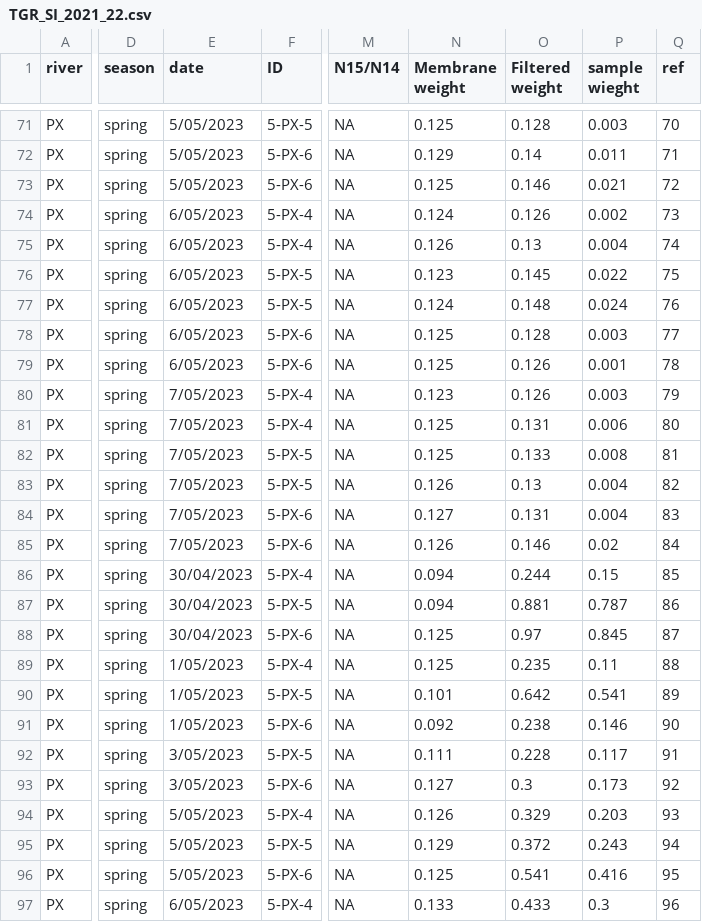
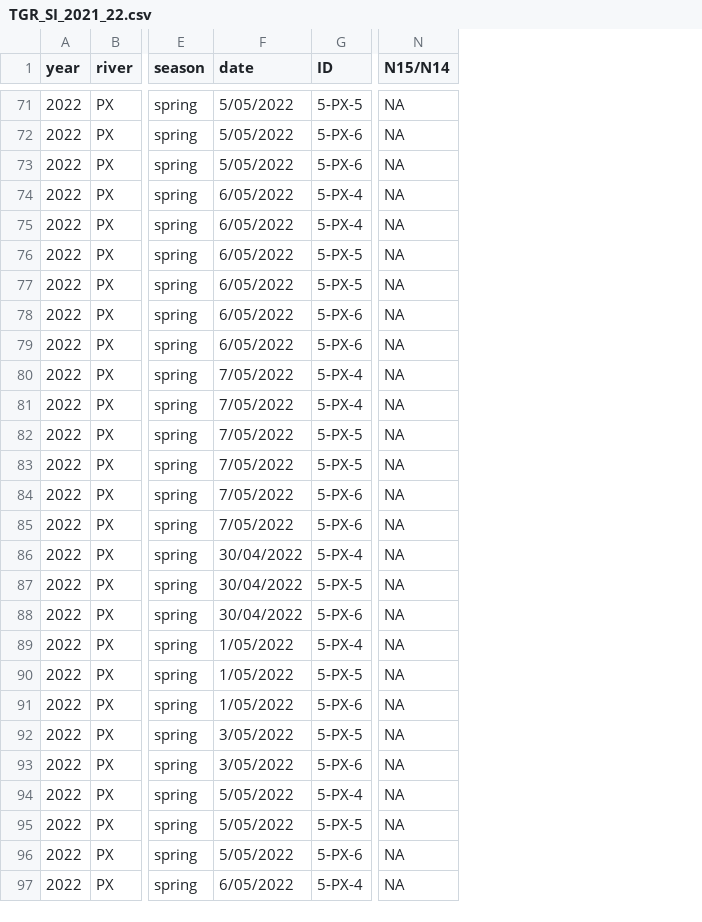
Before and after one commit to patrickpickett/TGR-sediment-fatty-acids, a CSV file: TGR_SI_2021_22.csv, drawn as a sheet; only a part is shown, gaps mark what is left out; removed rows and columns are numbered as before the commit, all else as after; the diff covers the shown part only; the diff names each change by its address in the sheet, - before the commit and + after, or states it on an @@ line.

```diff
--- a/TGR_SI_2021_22.csv
+++ b/TGR_SI_2021_22.csv
+column A (year), rows 71-97: all 2022
-column N (Membrane weight), rows 71-97: 0.125 | 0.129 | 0.125 | 0.124 | 0.126 | 0.123 | 0.124 | 0.125 | 0.125 | 0.123 | 0.125 | 0.125 | 0.126 | 0.127 | 0.126 | 0.094 | 0.094 | 0.125 | 0.125 | 0.101 | 0.092 | 0.111 | 0.127 | 0.126 | 0.129 | 0.125 | 0.133
-column O (Filtered weight), rows 71-97: 0.128 | 0.14 | 0.146 | 0.126 | 0.13 | 0.145 | 0.148 | 0.128 | 0.126 | 0.126 | 0.131 | 0.133 | 0.13 | 0.131 | 0.146 | 0.244 | 0.881 | 0.97 | 0.235 | 0.642 | 0.238 | 0.228 | 0.3 | 0.329 | 0.372 | 0.541 | 0.433
-column P (sample wieght), rows 71-97: 0.003 | 0.011 | 0.021 | 0.002 | 0.004 | 0.022 | 0.024 | 0.003 | 0.001 | 0.003 | 0.006 | 0.008 | 0.004 | 0.004 | 0.02 | 0.15 | 0.787 | 0.845 | 0.11 | 0.541 | 0.146 | 0.117 | 0.173 | 0.203 | 0.243 | 0.416 | 0.3
-column Q (ref), rows 71-97: 70 | 71 | 72 | 73 | 74 | 75 | 76 | 77 | 78 | 79 | 80 | 81 | 82 | 83 | 84 | 85 | 86 | 87 | 88 | 89 | 90 | 91 | 92 | 93 | 94 | 95 | 96
-F71:F73 (date): 5/05/2023
+F71:F73 (date): 5/05/2022
-F74:F79 (date): 6/05/2023
+F74:F79 (date): 6/05/2022
-F80:F85 (date): 7/05/2023
+F80:F85 (date): 7/05/2022
-F86:F88 (date): 30/04/2023
+F86:F88 (date): 30/04/2022
-F89:F91 (date): 1/05/2023
+F89:F91 (date): 1/05/2022
-F92:F93 (date): 3/05/2023
+F92:F93 (date): 3/05/2022
-F94:F96 (date): 5/05/2023
+F94:F96 (date): 5/05/2022
-F97 (date): 6/05/2023
+F97 (date): 6/05/2022
```
Also changed, not shown: 52 edited cells elsewhere in this file.
